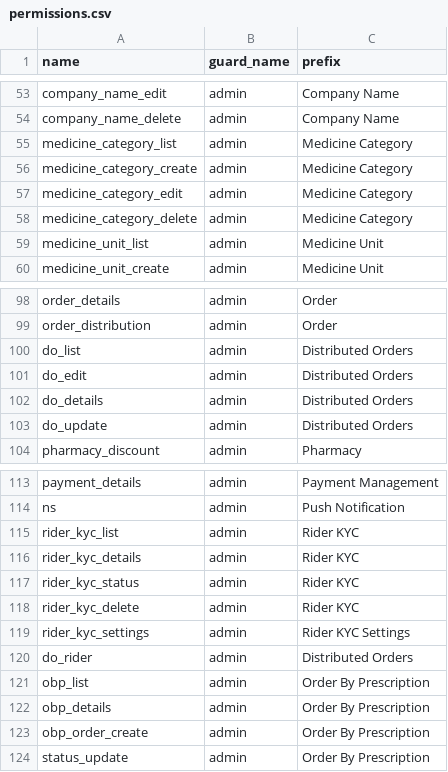
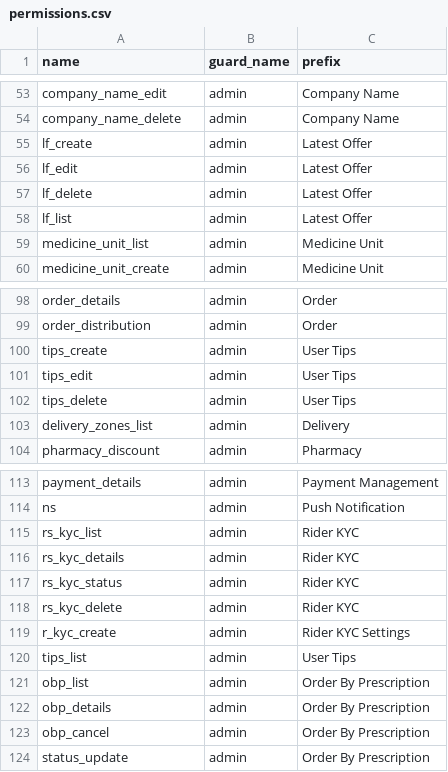
Before and after one commit to euitsol/dhaka_pharmacy, a CSV file: public/csv/permissions.csv, drawn as a sheet; only a part is shown, gaps mark what is left out; the diff covers the shown part only.

```diff
--- a/public/csv/permissions.csv
+++ b/public/csv/permissions.csv
@@ -55,4 +55,4 @@ company_name_delete,admin,Company Name
-medicine_category_list,admin,Medicine Category
-medicine_category_create,admin,Medicine Category
-medicine_category_edit,admin,Medicine Category
-medicine_category_delete,admin,Medicine Category
+lf_create,admin,"Latest Offer"
+lf_edit,admin,"Latest Offer"
+lf_delete,admin,"Latest Offer"
+lf_list,admin,"Latest Offer"
@@ -99,6 +99,6 @@ order_details,admin,Order
 order_distribution,admin,Order
-do_list,admin,Distributed Orders
-do_edit,admin,Distributed Orders
-do_details,admin,Distributed Orders
-do_update,admin,Distributed Orders
+tips_create,admin,"User Tips"
+tips_edit,admin,"User Tips"
+tips_delete,admin,"User Tips"
+delivery_zones_list,admin,Delivery
 pharmacy_discount,admin,Pharmacy
@@ -115,6 +115,6 @@ ns,admin,Push Notification
-rider_kyc_list,admin,Rider KYC
-rider_kyc_details,admin,Rider KYC
-rider_kyc_status,admin,Rider KYC
-rider_kyc_delete,admin,Rider KYC
-rider_kyc_settings,admin,Rider KYC Settings
-do_rider,admin,Distributed Orders
+rs_kyc_list,admin,"Rider KYC"
+rs_kyc_details,admin,"Rider KYC"
+rs_kyc_status,admin,"Rider KYC"
+rs_kyc_delete,admin,"Rider KYC"
+r_kyc_create,admin,"Rider KYC Settings"
+tips_list,admin,"User Tips"
@@ -123 +123 @@ obp_details,admin,Order By Prescription
-obp_order_create,admin,Order By Prescription
+obp_cancel,admin,"Order By Prescription"
```
Also changed, not shown: 28 added rows, 1 removed row and 20 edited cells elsewhere in this file.
